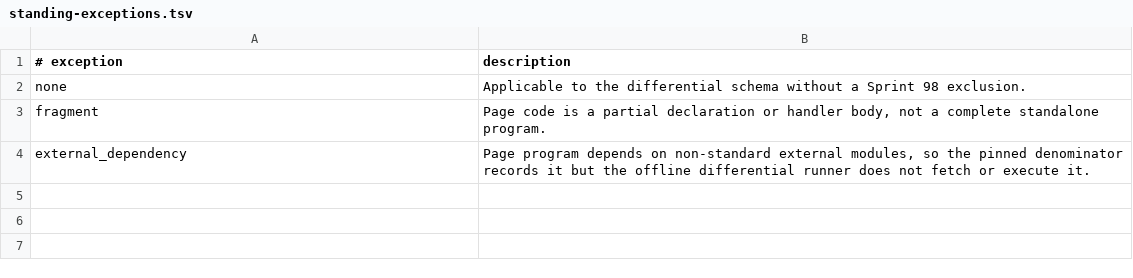
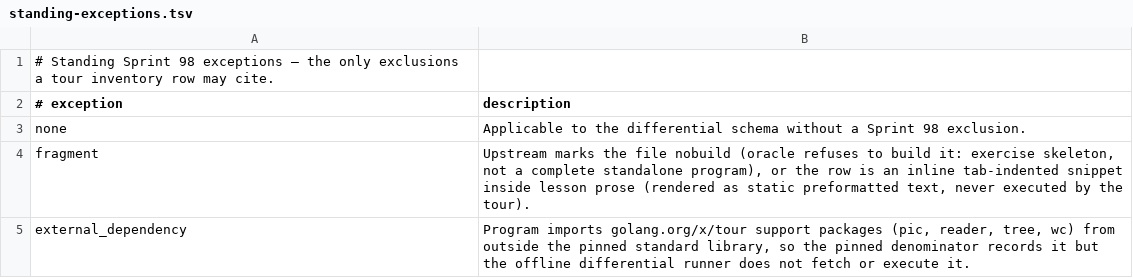
Before and after one commit to qiangli/bashpp-tests, a TSV file: docs/tour/standing-exceptions.tsv, drawn as a sheet.

```diff
--- a/docs/tour/standing-exceptions.tsv
+++ b/docs/tour/standing-exceptions.tsv
@@ -1,4 +1,5 @@
+# Standing Sprint 98 exceptions — the only exclusions a tour inventory row may cite.
 # exception	description
 none	Applicable to the differential schema without a Sprint 98 exclusion.
-fragment	Page code is a partial declaration or handler body, not a complete standalone program.
-external_dependency	Page program depends on non-standard external modules, so the pinned denominator records it but the offline differential runner does not fetch or execute it.
+fragment	Upstream marks the file nobuild (oracle refuses to build it: exercise skeleton, not a complete standalone program), or the row is an inline tab-indented snippet inside lesson prose (rendered as static preformatted text, never executed by the tour).
+external_dependency	Program imports golang.org/x/tour support packages (pic, reader, tree, wc) from outside the pinned standard library, so the pinned denominator records it but the offline differential runner does not fetch or execute it.
```
Also changed, not shown: docs/tour/differential-schema.tsv, docs/tour/pin.tsv, 5 other files.
